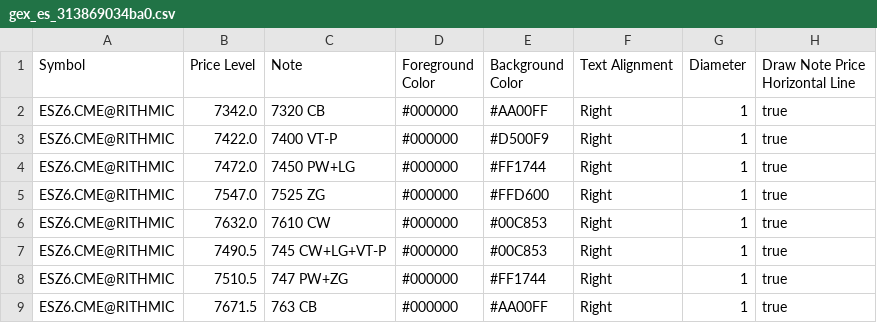
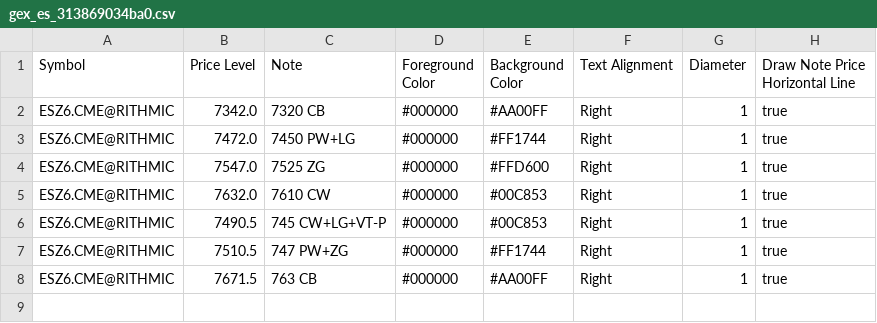
Before and after one commit to trading4life20-code/gex-levels, a CSV file: gex_es_313869034ba0.csv, drawn as a sheet.

Commit message:
update gex_es_313869034ba0.csv

```diff
--- a/gex_es_313869034ba0.csv
+++ b/gex_es_313869034ba0.csv
@@ -2,3 +2,2 @@ Symbol,Price Level,Note,Foreground Color,Background Color,Text Alignment,Diamete
 ESZ6.CME@RITHMIC,7342.0,7320 CB,#000000,#AA00FF,Right,1,true
-ESZ6.CME@RITHMIC,7422.0,7400 VT-P,#000000,#D500F9,Right,1,true
 ESZ6.CME@RITHMIC,7472.0,7450 PW+LG,#000000,#FF1744,Right,1,true
```
